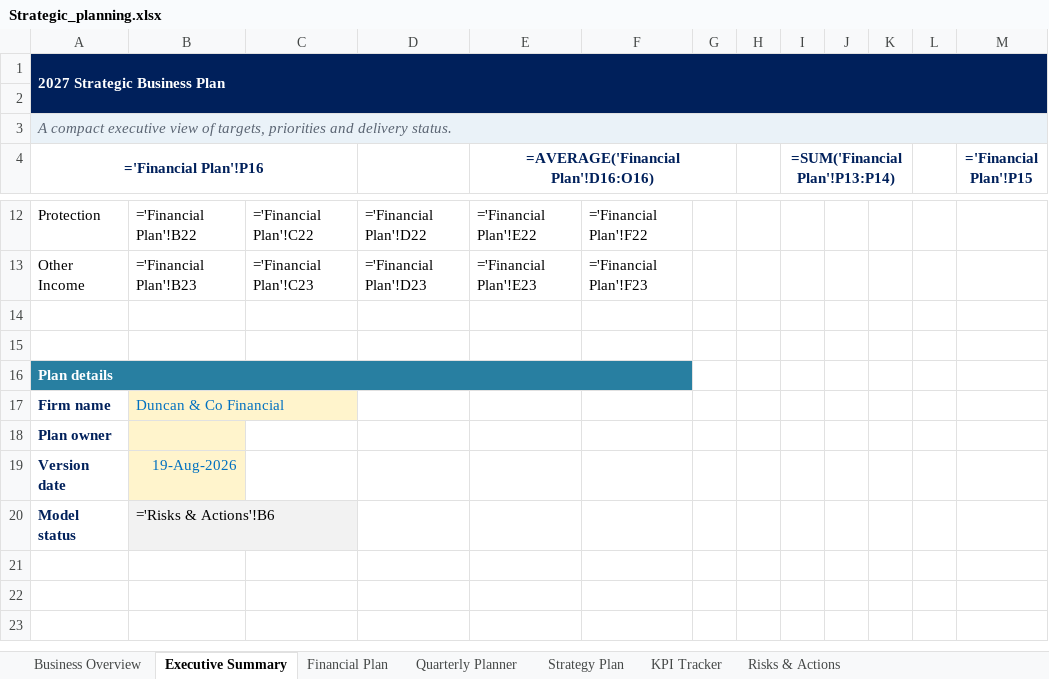
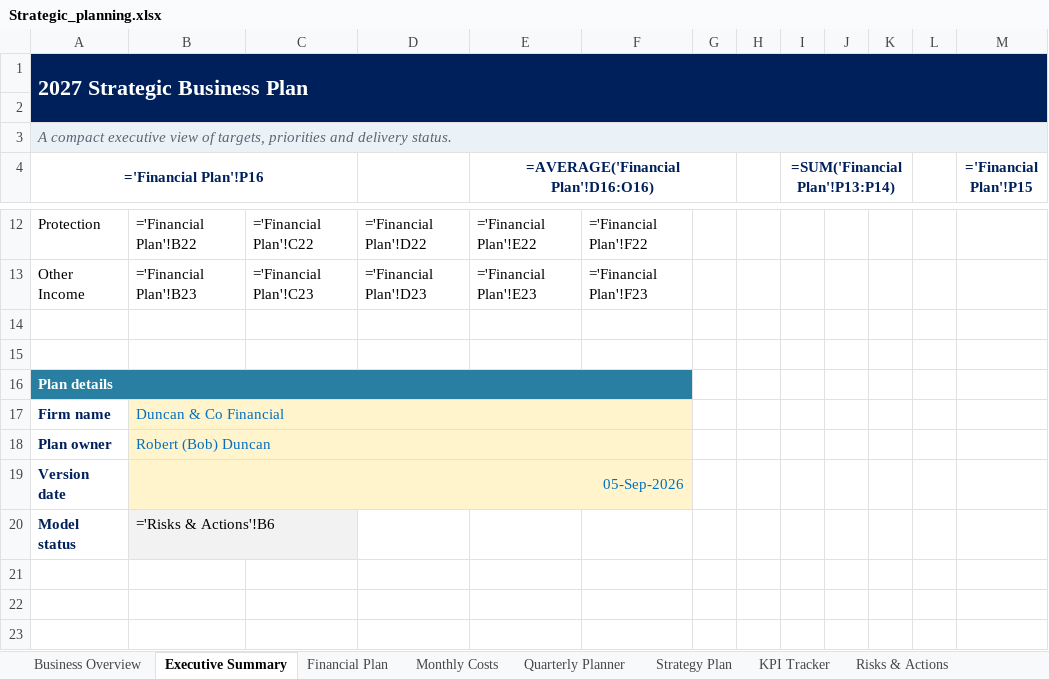
Before and after one commit to boab21mac/plugins, an Excel workbook: duncan-and-co-planning/Strategic_planning.xlsx, sheet Executive Summary, drawn as a sheet; only a part is shown, gaps mark what is left out; values as stored, in another font and other column widths than the file's, no borders; formulas without a stored value are shown as written; charts and pictures not drawn; the diff names each change by its address in the sheet, - before the commit and + after, or states it on an @@ line.

```diff
--- a/duncan-and-co-planning/Strategic_planning.xlsx (sheet Executive Summary)
+++ b/duncan-and-co-planning/Strategic_planning.xlsx (sheet Executive Summary)
+sheet tab: Monthly Costs
@@ A1 text size: larger @@
+B17:F17 merged
-B18: (empty)
+B18: Robert (Bob) Duncan
+B18:F18 merged
-B19: 19-Aug-2026
+B19: 05-Sep-2026
+B19:F19 merged
```
Also changed, not shown: sheet Risks & Actions, sheet Business Overview, sheet Quarterly Planner, sheet Strategy Plan, sheet Financial Plan, sheet KPI Tracker.
